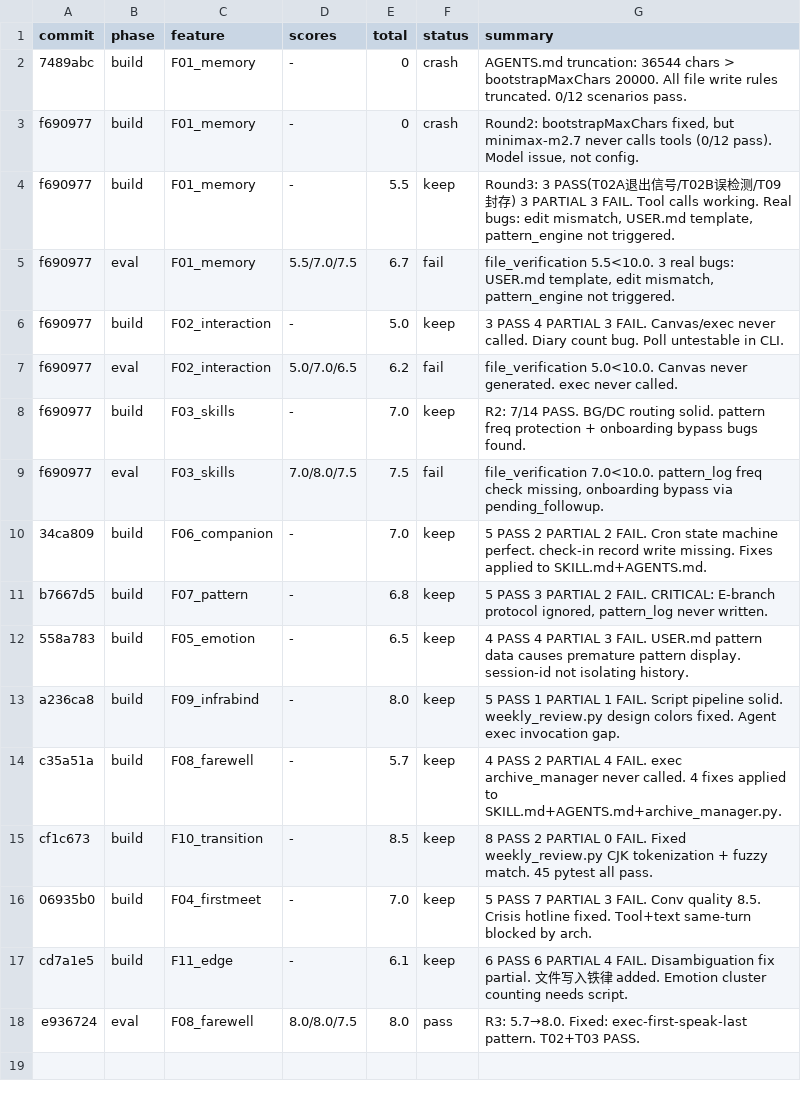
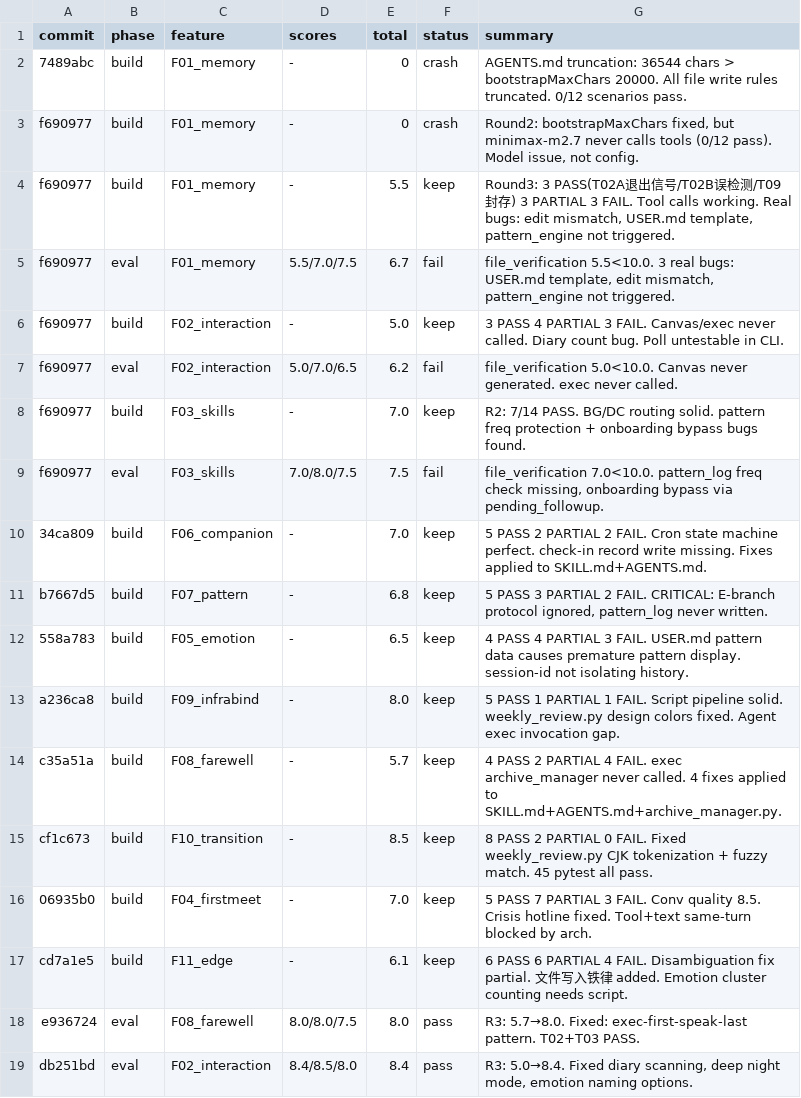
Before and after one commit to yuyuxinli/moodcoco, a TSV file: .evolve/results.tsv, drawn as a sheet.

```diff
--- a/.evolve/results.tsv
+++ b/.evolve/results.tsv
@@ -18 +18,2 @@ cd7a1e5	build	F11_edge	-	6.1	keep	6 PASS 6 PARTIAL 4 FAIL. Disambiguation fix pa
 e936724	eval	F08_farewell	8.0/8.0/7.5	8.0	pass	R3: 5.7→8.0. Fixed: exec-first-speak-last pattern. T02+T03 PASS.
+db251bd	eval	F02_interaction	8.4/8.5/8.0	8.4	pass	R3: 5.0→8.4. Fixed diary scanning, deep night mode, emotion naming options.
```
Also changed, not shown: 2 other files.
